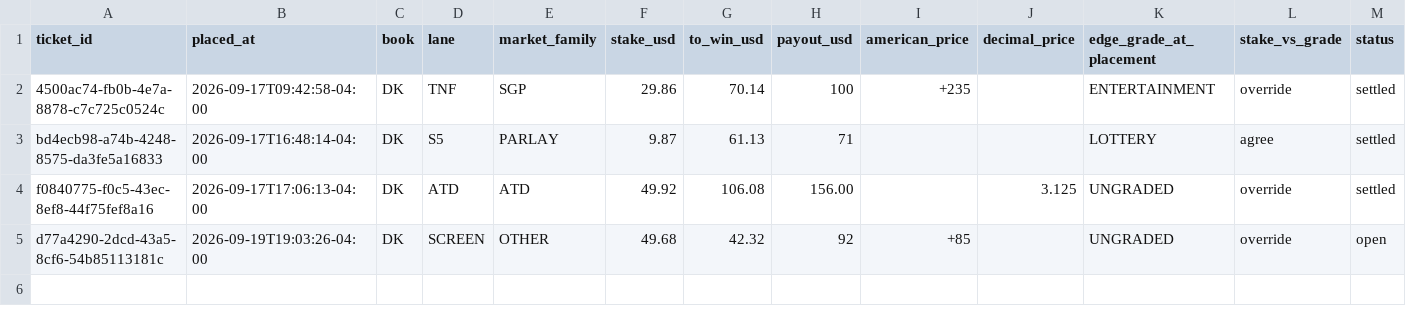
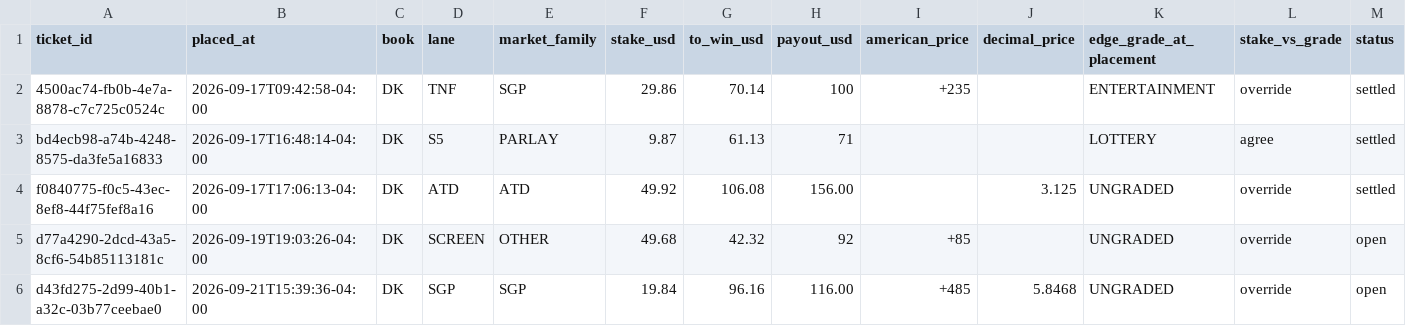
Before and after one commit to eriktorresh/nfl-ledger, a CSV file: data/tickets.csv, drawn as a sheet; only a part is shown; rows hold the shown columns only; the diff names each change by its address in the sheet, - before the commit and + after, or states it on an @@ line.

```diff
--- a/data/tickets.csv
+++ b/data/tickets.csv
+row 6: d43fd275-2d99-40b1-a32c-03b77ceebae0 | 2026-09-21T15:39:36-04:00 | DK | SGP | SGP | 19.84 | 96.16 | 116.00 | +485 | 5.8468 | UNGRADED | override | open
```
Also changed, not shown: data/legs.csv.
